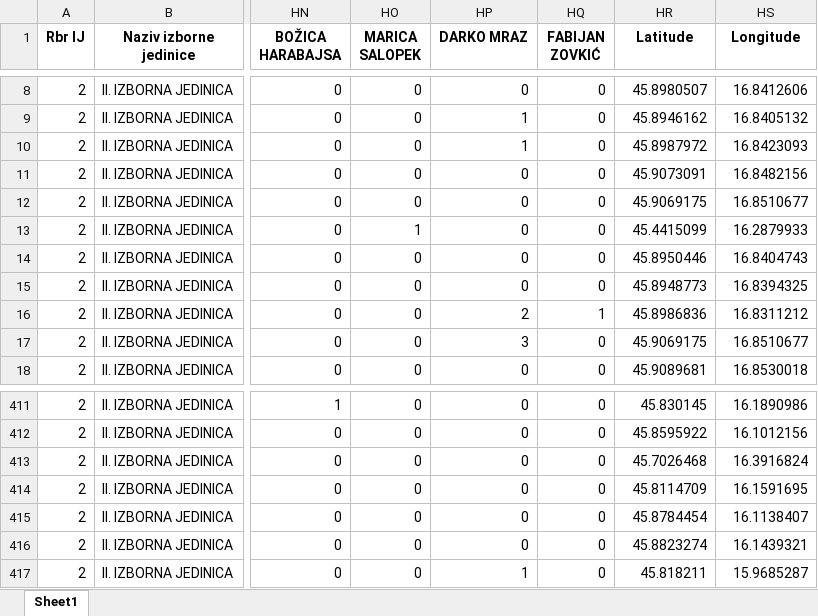
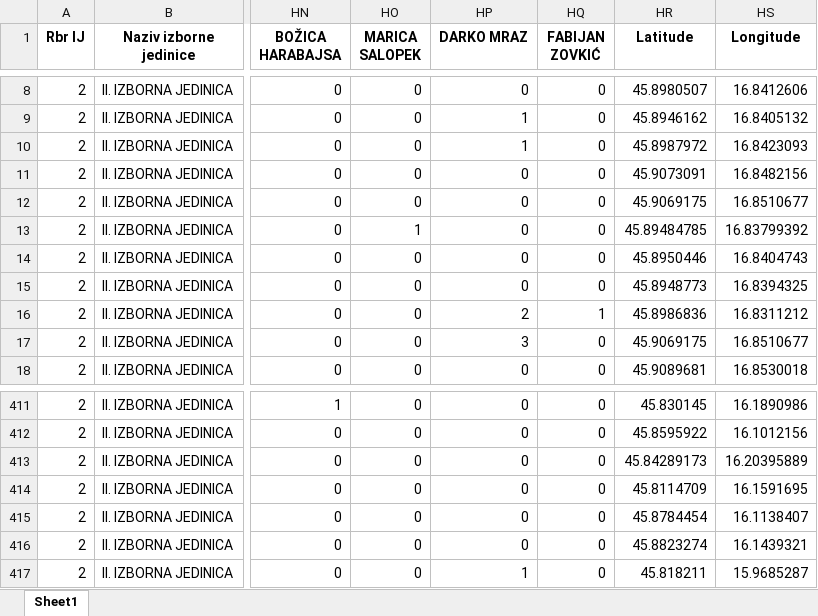
Before and after one commit to AXork99/ProjektR_2024-2025, an Excel workbook: Mislav/geocoded/02_02_geocoded.xlsx, sheet Sheet1, drawn as a sheet; only a part is shown, gaps mark what is left out; values as stored, in another font and other column widths than the file's, no borders; the diff names each change by its address in the sheet, - before the commit and + after, or states it on an @@ line.

Commit message:
Update polling locations map and geocoded data files
- Updated the geocoded Excel files for polling locations, reflecting the latest data updates.
- Fixed certain locations which were incorrectly geocoded

This commit improves the accuracy and presentation of polling location data.

```diff
--- a/Mislav/geocoded/02_02_geocoded.xlsx (sheet Sheet1)
+++ b/Mislav/geocoded/02_02_geocoded.xlsx (sheet Sheet1)
-HR13 (Latitude): 45.4415099
+HR13 (Latitude): 45.89484785
-HS13 (Longitude): 16.2879933
+HS13 (Longitude): 16.83799392
-HR413 (Latitude): 45.7026468
+HR413 (Latitude): 45.84289173
-HS413 (Longitude): 16.3916824
+HS413 (Longitude): 16.20395889
```
Also changed, not shown: Mislav/geocoded/02_01_geocoded.xlsx, Mislav/geocoded/02_03_geocoded.xlsx, 8 other files.
